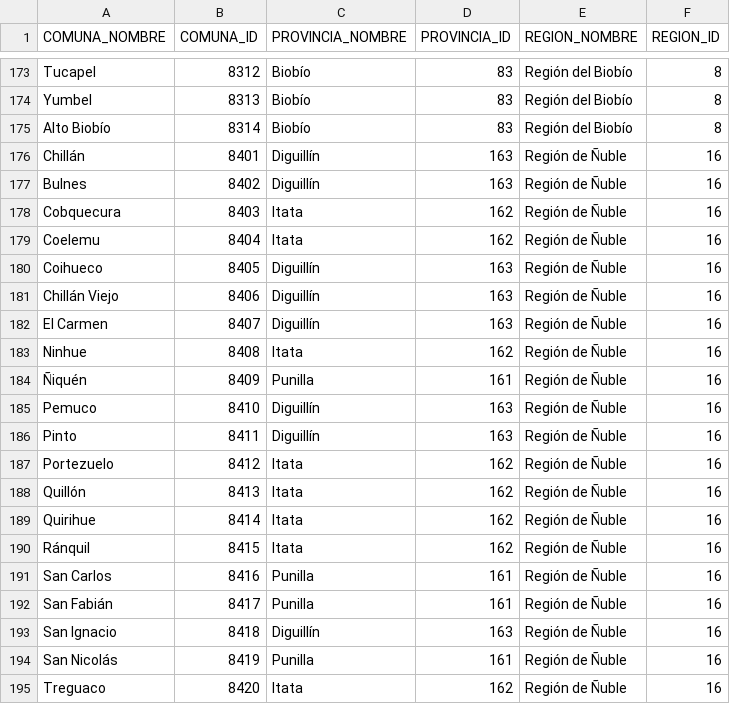
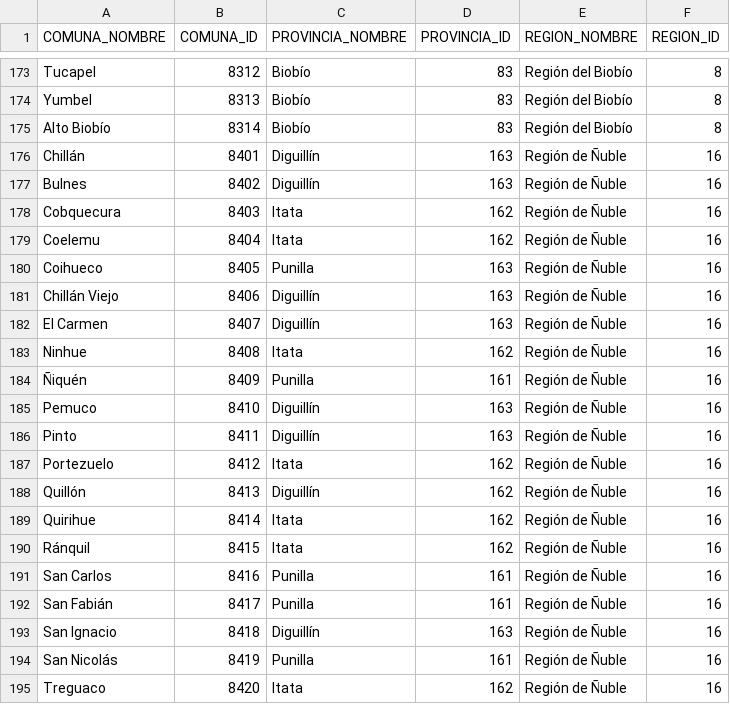
Before and after one commit to knxroot/bdcut-cl, a CSV file: BD/CSV_utf8/BDCUT_CL__CSV_UTF8.csv, drawn as a sheet; only a part is shown, gaps mark what is left out.

Commit message:
Se corrijen provincias de las comunas de Cohueco y Quillon de acuerdo a oficio Nº 167/SEC/17 del 08/08/2017  http://www.senado.cl/appsenado/index.php?mo=tramitacion&ac=getDocto&iddocto=22579&tipodoc=ofic

```diff
--- a/BD/CSV_utf8/BDCUT_CL__CSV_UTF8.csv
+++ b/BD/CSV_utf8/BDCUT_CL__CSV_UTF8.csv
@@ -179,3 +179,3 @@ Cobquecura,8403,Itata,162,Región de Ñuble,16
 Coelemu,8404,Itata,162,Región de Ñuble,16
-Coihueco,8405,Diguillín,163,Región de Ñuble,16
+Coihueco,8405,Punilla,163,Región de Ñuble,16
 Chillán Viejo,8406,Diguillín,163,Región de Ñuble,16
@@ -187,3 +187,3 @@ Pinto,8411,Diguillín,163,Región de Ñuble,16
 Portezuelo,8412,Itata,162,Región de Ñuble,16
-Quillón,8413,Itata,162,Región de Ñuble,16
+Quillón,8413,Diguillín,162,Región de Ñuble,16
 Quirihue,8414,Itata,162,Región de Ñuble,16
```
